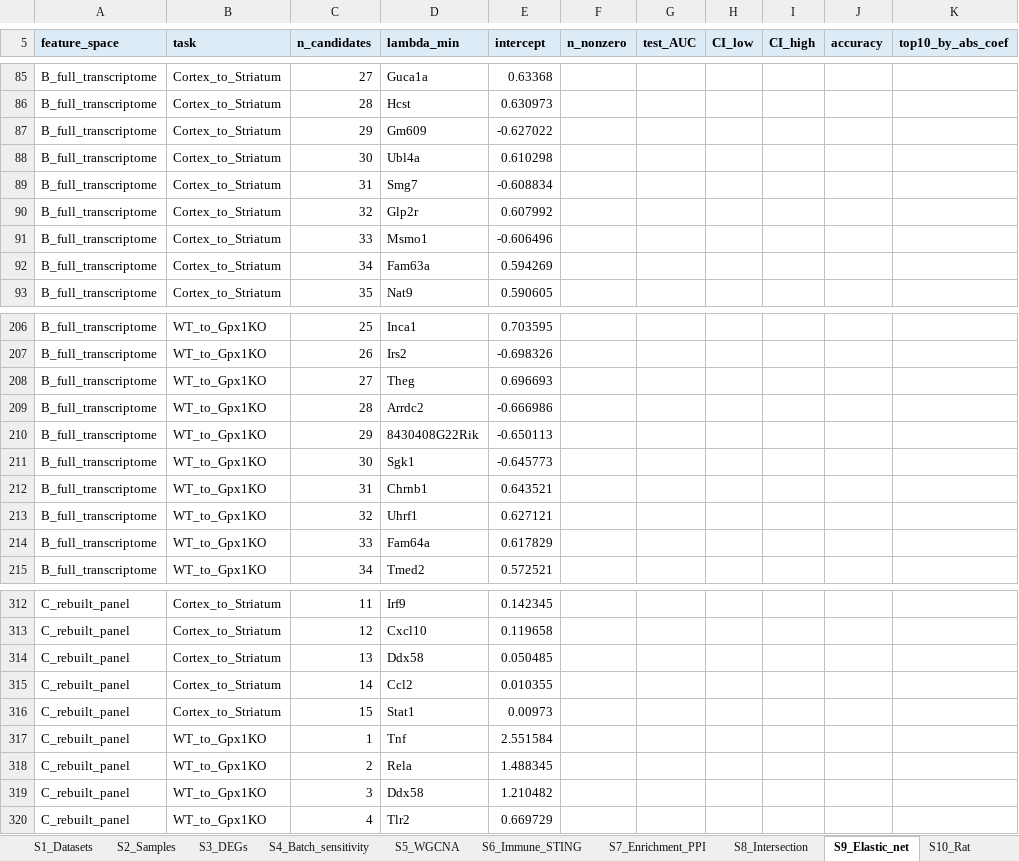
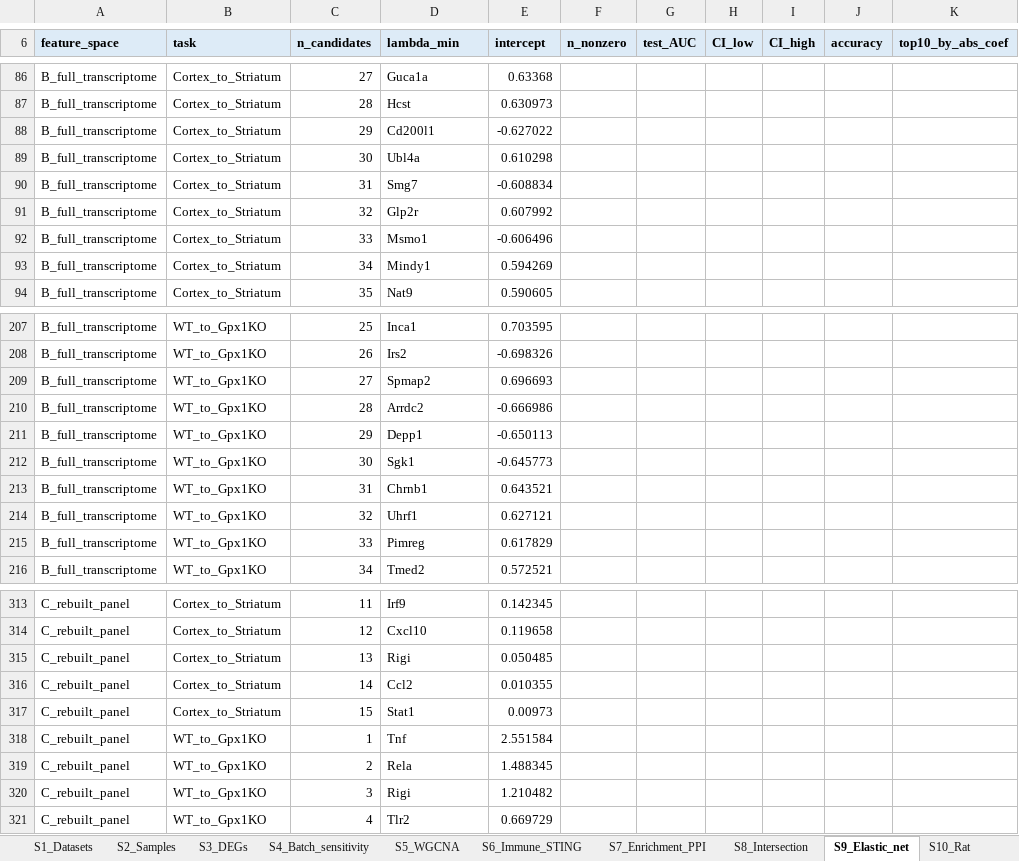
Before and after one commit to haoyucheng12138/ciri-cgas-sting-reproducibility, an Excel workbook: results/Supplementary_Tables_S1-S11.xlsx, sheet S9_Elastic_net, drawn as a sheet; only a part is shown, gaps mark what is left out; values as stored, in another font and other column widths than the file's, no borders; addresses are those after the commit; the diff covers the shown part only; the diff names each change by its address in the sheet, - before the commit and + after, or states it on an @@ line.

```diff
--- a/results/Supplementary_Tables_S1-S11.xlsx (sheet S9_Elastic_net)
+++ b/results/Supplementary_Tables_S1-S11.xlsx (sheet S9_Elastic_net)
-D88 (lambda_min): Gm609
+D88 (lambda_min): Cd200l1
-D93 (lambda_min): Fam63a
+D93 (lambda_min): Mindy1
-D209 (lambda_min): Theg
+D209 (lambda_min): Spmap2
-D211 (lambda_min): 8430408G22Rik
+D211 (lambda_min): Depp1
-D215 (lambda_min): Fam64a
+D215 (lambda_min): Pimreg
-D315 (lambda_min): Ddx58
+D315 (lambda_min): Rigi
-D320 (lambda_min): Ddx58
+D320 (lambda_min): Rigi
```
Also changed, not shown: 1 added row and 10 edited cells elsewhere in this sheet, sheet S3_DEGs, sheet S6_Immune_STING, sheet S7_Enrichment_PPI, sheet S11_qPCR_primers, sheet S5_WGCNA, sheet S4_Batch_sensitivity, 3 more sheets, 15 other files.
